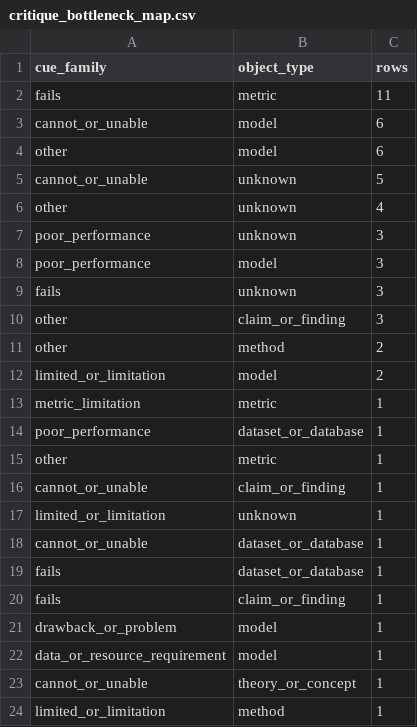
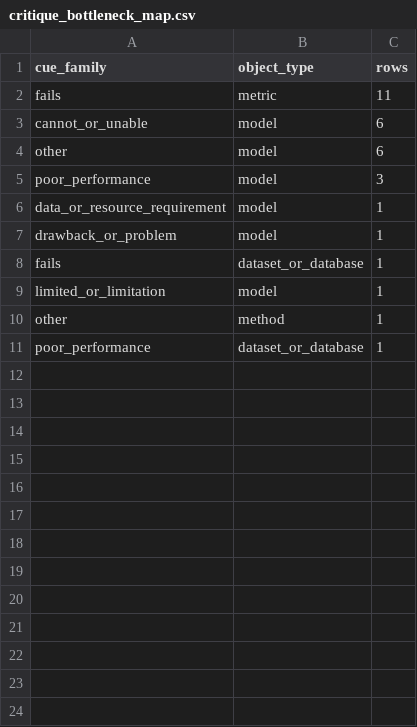
Before and after one commit to Baron-Sun/scisci-citeevidence-cs-mvp, a CSV file: figures/source_data/critique_bottleneck_map.csv, drawn as a sheet.

```diff
--- a/figures/source_data/critique_bottleneck_map.csv
+++ b/figures/source_data/critique_bottleneck_map.csv
@@ -4,21 +4,8 @@ cannot_or_unable,model,6
 other,model,6
-cannot_or_unable,unknown,5
-other,unknown,4
-poor_performance,unknown,3
 poor_performance,model,3
-fails,unknown,3
-other,claim_or_finding,3
-other,method,2
-limited_or_limitation,model,2
-metric_limitation,metric,1
+data_or_resource_requirement,model,1
+drawback_or_problem,model,1
+fails,dataset_or_database,1
+limited_or_limitation,model,1
+other,method,1
 poor_performance,dataset_or_database,1
-other,metric,1
-cannot_or_unable,claim_or_finding,1
-limited_or_limitation,unknown,1
-cannot_or_unable,dataset_or_database,1
-fails,dataset_or_database,1
-fails,claim_or_finding,1
-drawback_or_problem,model,1
-data_or_resource_requirement,model,1
-cannot_or_unable,theory_or_concept,1
-limited_or_limitation,method,1
```
Also changed, not shown: data/processed/evidence_backed_object_graph_nodes.csv, data/processed/evidence_cards.csv, 19 other files.
